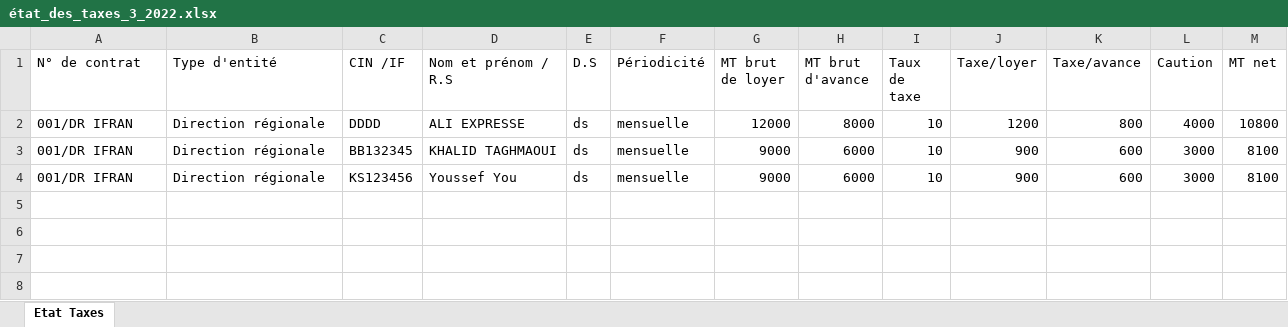
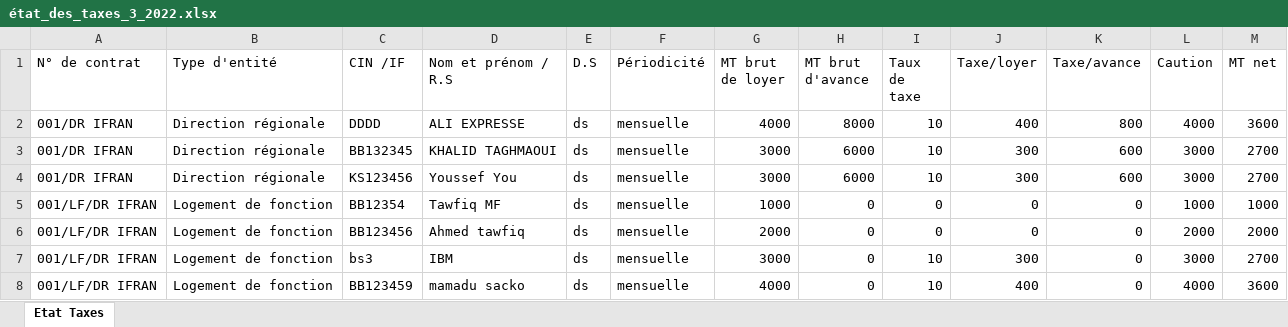
Before and after one commit to anasmasti/loyer-back, an Excel workbook: download/generated situation/état_des_taxes_xlsx/état_des_taxes_3_2022.xlsx, sheet Etat Taxes, drawn as a sheet; values as stored, in another font and other column widths than the file's, no borders; the diff names each change by its address in the sheet, - before the commit and + after, or states it on an @@ line.

Commit message:
Fix cloture calcul issues:
- add a condition if < date fin contrat > was null
- calculate < montant global brut / taxe > to each mondataire

```diff
--- a/download/generated situation/état_des_taxes_xlsx/état_des_taxes_3_2022.xlsx (sheet Etat Taxes)
+++ b/download/generated situation/état_des_taxes_xlsx/état_des_taxes_3_2022.xlsx (sheet Etat Taxes)
-G2 (MT brut de loyer): 12000
+G2 (MT brut de loyer): 4000
-J2 (Taxe/loyer): 1200
+J2 (Taxe/loyer): 400
-M2 (MT net): 10800
+M2 (MT net): 3600
-G3:G4 (MT brut de loyer): 9000
+G3:G4 (MT brut de loyer): 3000
-J3:J4 (Taxe/loyer): 900
+J3:J4 (Taxe/loyer): 300
-M3:M4 (MT net): 8100
+M3:M4 (MT net): 2700
+row 5: 001/LF/DR IFRAN | Logement de fonction | BB12354 | Tawfiq MF | ds | mensuelle | 1000 | 0 | 0 | 0 | 0 | 1000 | 1000
+row 6: 001/LF/DR IFRAN | Logement de fonction | BB123456 | Ahmed tawfiq | ds | mensuelle | 2000 | 0 | 0 | 0 | 0 | 2000 | 2000
+row 7: 001/LF/DR IFRAN | Logement de fonction | bs3 | IBM | ds | mensuelle | 3000 | 0 | 10 | 300 | 0 | 3000 | 2700
+row 8: 001/LF/DR IFRAN | Logement de fonction | BB123459 | mamadu sacko | ds | mensuelle | 4000 | 0 | 10 | 400 | 0 | 4000 | 3600
```
Also changed, not shown: download/generated situation/état_des_virements_xlsx/état_des_virements_3_2022.xlsx, 6 other files.
